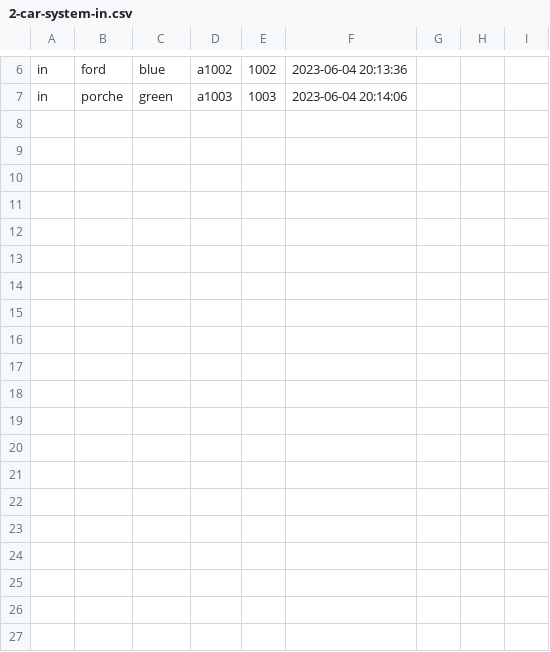
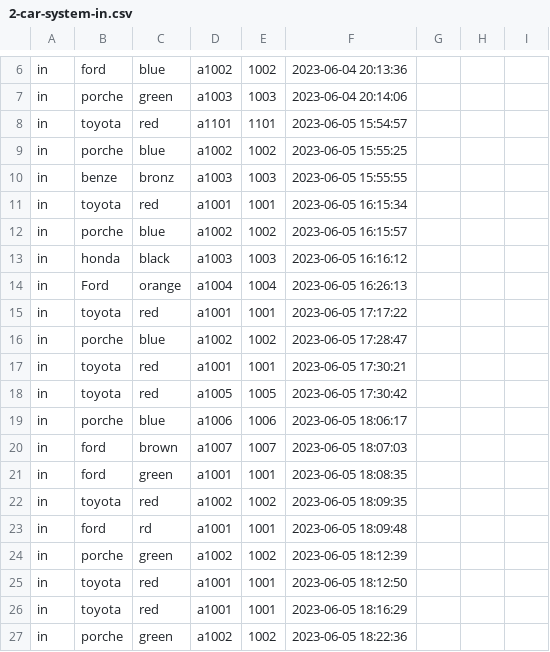
Before and after one commit to dimon-ton/python_network, a CSV file: 2-car-system-in.csv, drawn as a sheet; only a part is shown, gaps mark what is left out; the diff covers the shown part only; the diff names each change by its address in the sheet, - before the commit and + after, or states it on an @@ line.

```diff
--- a/2-car-system-in.csv
+++ b/2-car-system-in.csv
+row 8: in | toyota | red | a1101 | 1101 | 2023-06-05 15:54:57
+row 9: in | porche | blue | a1002 | 1002 | 2023-06-05 15:55:25
+row 10: in | benze | bronz | a1003 | 1003 | 2023-06-05 15:55:55
+row 11: in | toyota | red | a1001 | 1001 | 2023-06-05 16:15:34
+row 12: in | porche | blue | a1002 | 1002 | 2023-06-05 16:15:57
+row 13: in | honda | black | a1003 | 1003 | 2023-06-05 16:16:12
+row 14: in | Ford | orange | a1004 | 1004 | 2023-06-05 16:26:13
+row 15: in | toyota | red | a1001 | 1001 | 2023-06-05 17:17:22
+row 16: in | porche | blue | a1002 | 1002 | 2023-06-05 17:28:47
+row 17: in | toyota | red | a1001 | 1001 | 2023-06-05 17:30:21
+row 18: in | toyota | red | a1005 | 1005 | 2023-06-05 17:30:42
+row 19: in | porche | blue | a1006 | 1006 | 2023-06-05 18:06:17
+row 20: in | ford | brown | a1007 | 1007 | 2023-06-05 18:07:03
+row 21: in | ford | green | a1001 | 1001 | 2023-06-05 18:08:35
+row 22: in | toyota | red | a1002 | 1002 | 2023-06-05 18:09:35
+row 23: in | ford | rd | a1001 | 1001 | 2023-06-05 18:09:48
+row 24: in | porche | green | a1002 | 1002 | 2023-06-05 18:12:39
+row 25: in | toyota | red | a1001 | 1001 | 2023-06-05 18:12:50
+row 26: in | toyota | red | a1001 | 1001 | 2023-06-05 18:16:29
+row 27: in | porche | green | a1002 | 1002 | 2023-06-05 18:22:36
```
Also changed, not shown: 13 added rows elsewhere in this file, 2-car-system-out.csv, 5 other files.
